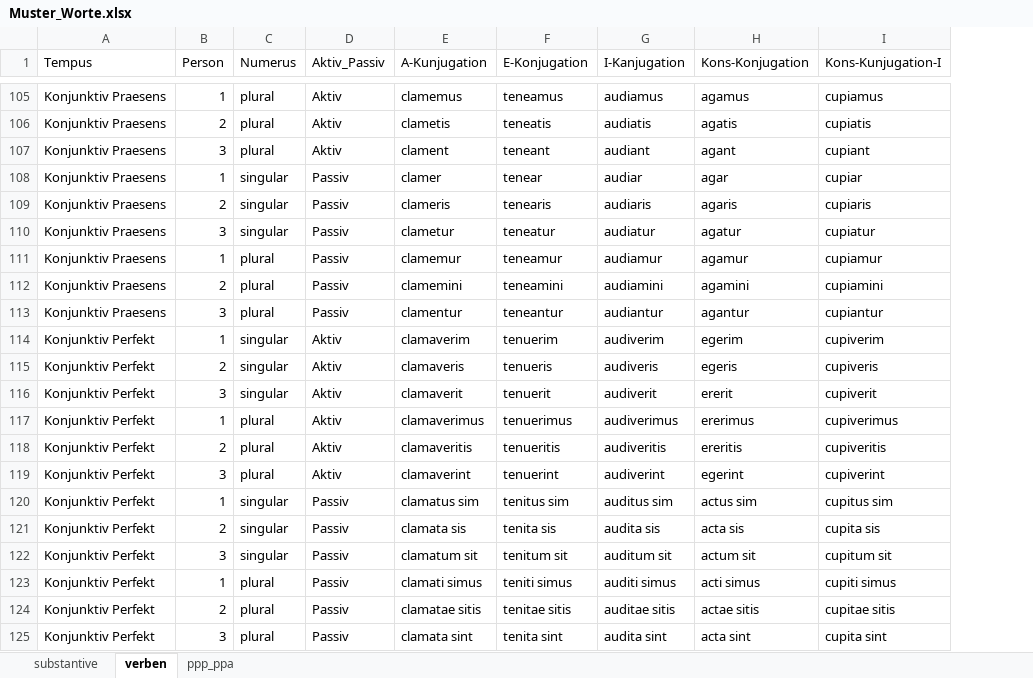
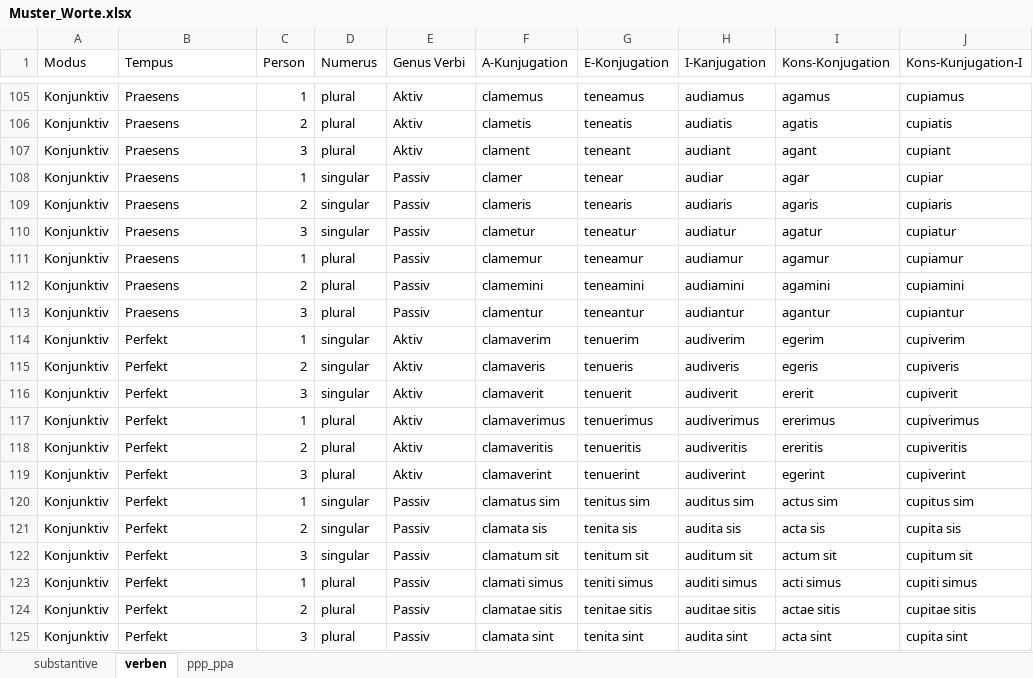
Before and after one commit to bcwodo/LATEIN_TRAIN, an Excel workbook: Muster_Worte.xlsx, sheet verben, drawn as a sheet; only a part is shown, gaps mark what is left out; values as stored, in another font and other column widths than the file's, no borders; addresses are those after the commit; the diff covers the shown part only; the diff names each change by its address in the sheet, - before the commit and + after, or states it on an @@ line.

```diff
--- a/Muster_Worte.xlsx (sheet verben)
+++ b/Muster_Worte.xlsx (sheet verben)
+column A (Modus), rows 105-125: all Konjunktiv
-E1: Aktiv_Passiv
+E1: Genus Verbi
-B105:B113 (Tempus): Konjunktiv Praesens
+B105:B113 (Tempus): Praesens
-B114:B125 (Tempus): Konjunktiv Perfekt
+B114:B125 (Tempus): Perfekt
```
Also changed, not shown: 31 edited cells elsewhere in this sheet, 2 other files.
